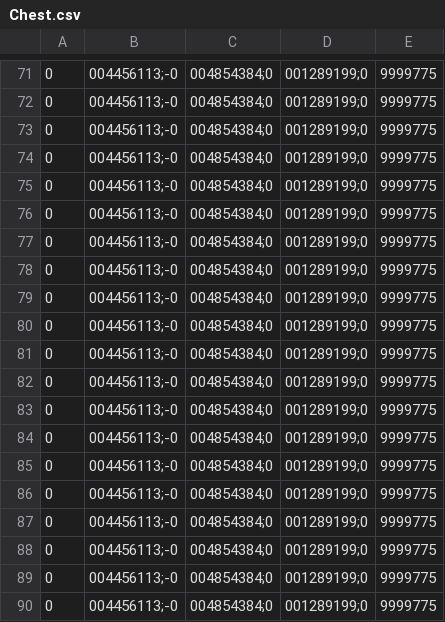
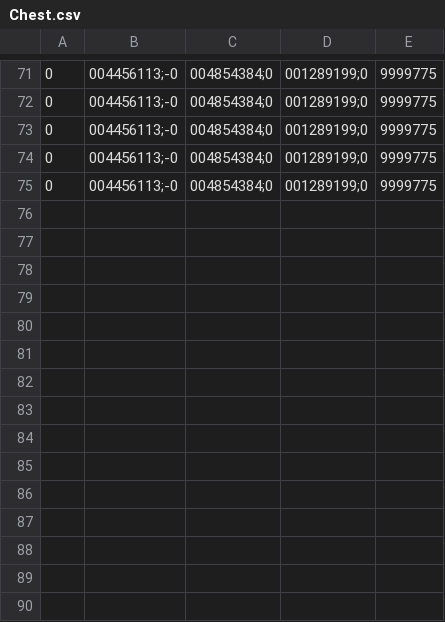
Before and after one commit to miriampunzi/AuditionRoom, a CSV file: Chest.csv, drawn as a sheet; only a part is shown, gaps mark what is left out; the diff names each change by its address in the sheet, - before the commit and + after, or states it on an @@ line.

```diff
--- a/Chest.csv
+++ b/Chest.csv
-row 76: 0 | 004456113;-0 | 004854384;0 | 001289199;0 | 9999775
-row 77: 0 | 004456113;-0 | 004854384;0 | 001289199;0 | 9999775
-row 78: 0 | 004456113;-0 | 004854384;0 | 001289199;0 | 9999775
-row 79: 0 | 004456113;-0 | 004854384;0 | 001289199;0 | 9999775
-row 80: 0 | 004456113;-0 | 004854384;0 | 001289199;0 | 9999775
-row 81: 0 | 004456113;-0 | 004854384;0 | 001289199;0 | 9999775
-row 82: 0 | 004456113;-0 | 004854384;0 | 001289199;0 | 9999775
-row 83: 0 | 004456113;-0 | 004854384;0 | 001289199;0 | 9999775
-row 84: 0 | 004456113;-0 | 004854384;0 | 001289199;0 | 9999775
-row 85: 0 | 004456113;-0 | 004854384;0 | 001289199;0 | 9999775
-row 86: 0 | 004456113;-0 | 004854384;0 | 001289199;0 | 9999775
-row 87: 0 | 004456113;-0 | 004854384;0 | 001289199;0 | 9999775
-row 88: 0 | 004456113;-0 | 004854384;0 | 001289199;0 | 9999775
-row 89: 0 | 004456113;-0 | 004854384;0 | 001289199;0 | 9999775
-row 90: 0 | 004456113;-0 | 004854384;0 | 001289199;0 | 9999775
```
Also changed, not shown: Head.csv, LeftArm.csv, 10 other files.
